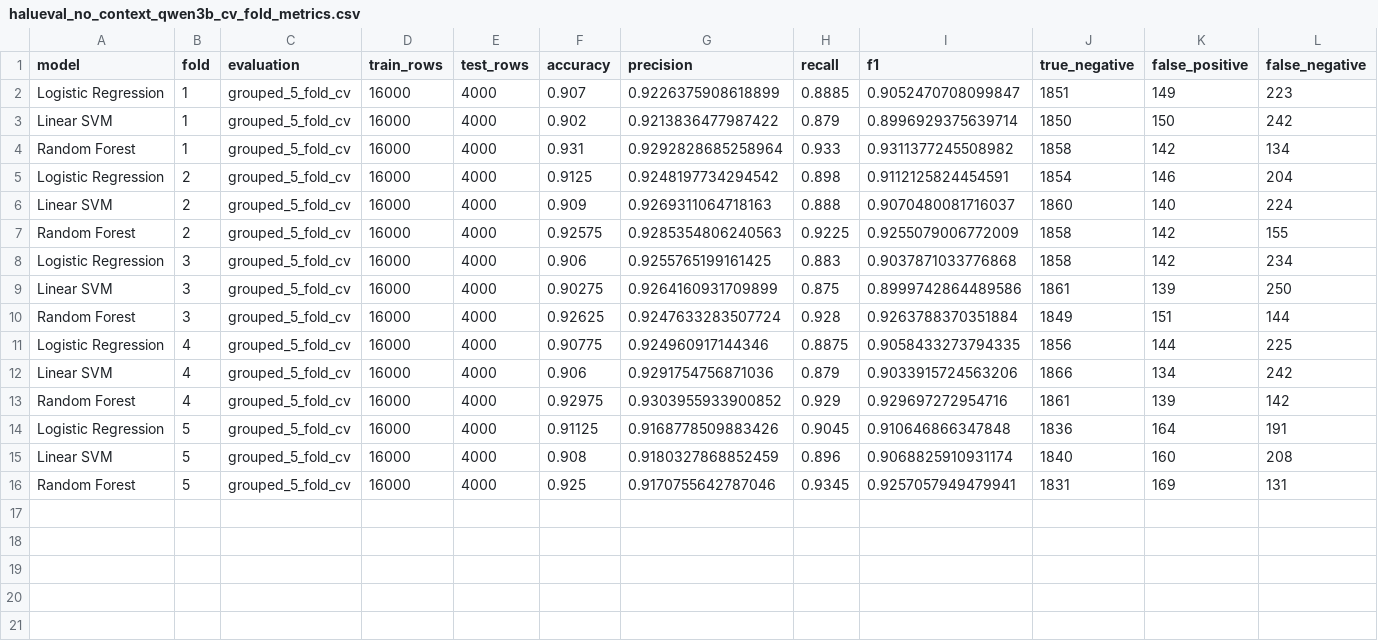
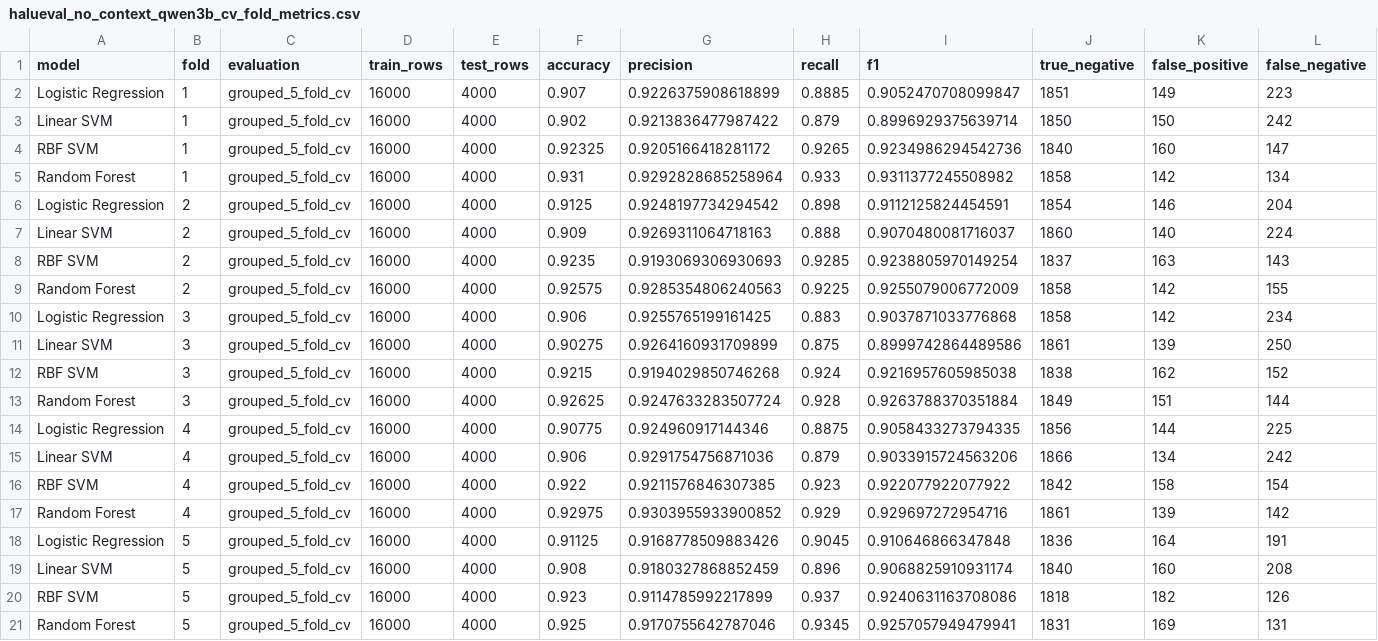
Before and after one commit to cankoc35/SEDS537-MachineLearningProject, a CSV file: outputs/tables/halueval_no_context_qwen3b_cv_fold_metrics.csv, drawn as a sheet; only a part is shown; rows hold the shown columns only; the diff names each change by its address in the sheet, - before the commit and + after, or states it on an @@ line.

```diff
--- a/outputs/tables/halueval_no_context_qwen3b_cv_fold_metrics.csv
+++ b/outputs/tables/halueval_no_context_qwen3b_cv_fold_metrics.csv
+row 4: RBF SVM | 1 | grouped_5_fold_cv | 16000 | 4000 | 0.92325 | 0.9205166418281172 | 0.9265 | 0.9234986294542736 | 1840 | 160 | 147
+row 8: RBF SVM | 2 | grouped_5_fold_cv | 16000 | 4000 | 0.9235 | 0.9193069306930693 | 0.9285 | 0.9238805970149254 | 1837 | 163 | 143
+row 12: RBF SVM | 3 | grouped_5_fold_cv | 16000 | 4000 | 0.9215 | 0.9194029850746268 | 0.924 | 0.9216957605985038 | 1838 | 162 | 152
+row 16: RBF SVM | 4 | grouped_5_fold_cv | 16000 | 4000 | 0.922 | 0.9211576846307385 | 0.923 | 0.922077922077922 | 1842 | 158 | 154
+row 20: RBF SVM | 5 | grouped_5_fold_cv | 16000 | 4000 | 0.923 | 0.9114785992217899 | 0.937 | 0.9240631163708086 | 1818 | 182 | 126
```
Also changed, not shown: outputs/tables/halueval_no_context_qwen05b_cv_fold_metrics.csv, outputs/tables/halueval_qwen05b_cv_fold_metrics.csv, 48 other files.
